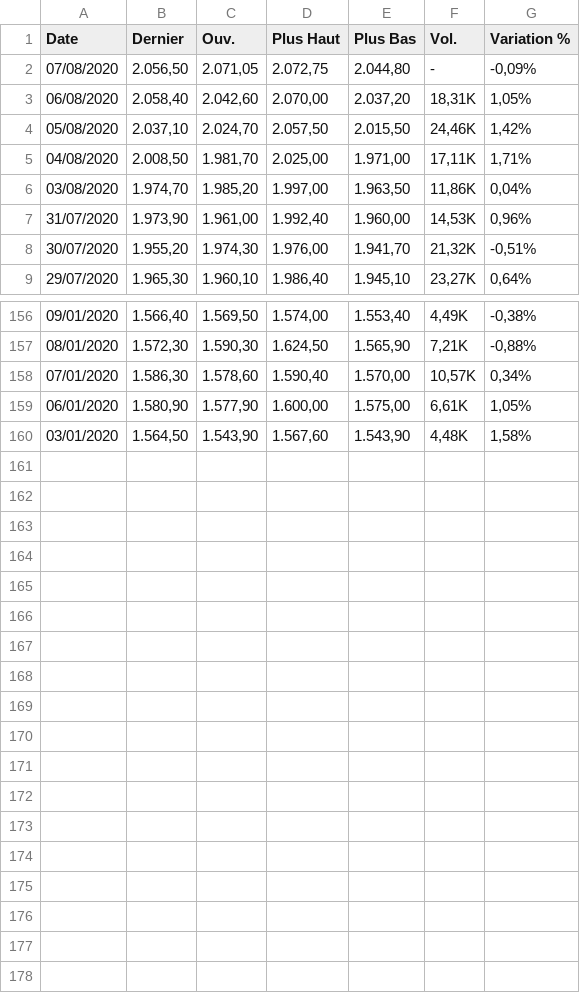
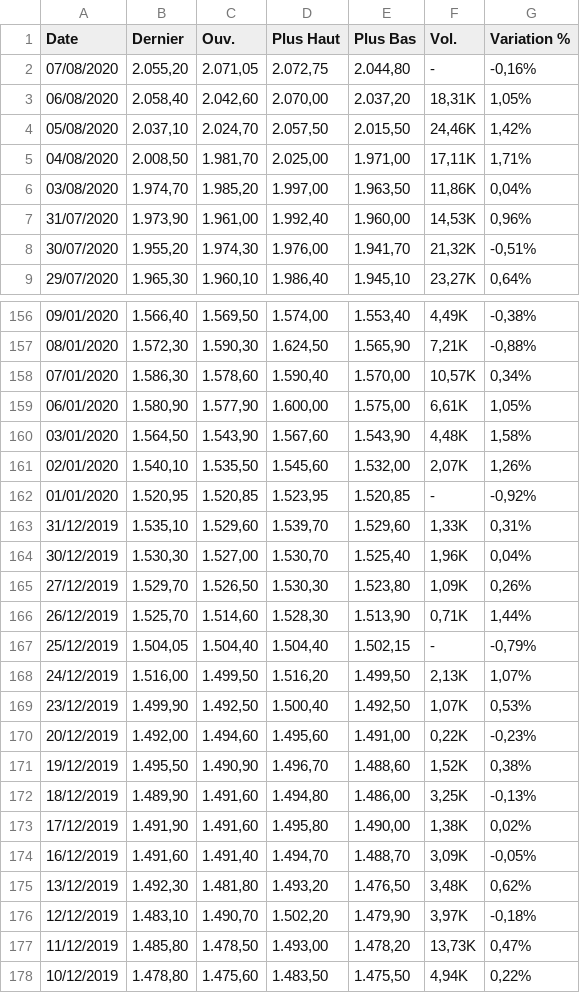
Before and after one commit to Hamrita/OIL-GOLD-data, a CSV file: Gold.csv, drawn as a sheet; only a part is shown, gaps mark what is left out.

Commit message:
update

```diff
--- a/Gold.csv
+++ b/Gold.csv
@@ -1,3 +1,3 @@
 "Date","Dernier","Ouv.","Plus Haut","Plus Bas","Vol.","Variation %"
-"07/08/2020","2.056,50","2.071,05","2.072,75","2.044,80","-","-0,09%"
+"07/08/2020","2.055,20","2.071,05","2.072,75","2.044,80","-","-0,16%"
 "06/08/2020","2.058,40","2.042,60","2.070,00","2.037,20","18,31K","1,05%"
@@ -160 +160,19 @@
 "03/01/2020","1.564,50","1.543,90","1.567,60","1.543,90","4,48K","1,58%"
+"02/01/2020","1.540,10","1.535,50","1.545,60","1.532,00","2,07K","1,26%"
+"01/01/2020","1.520,95","1.520,85","1.523,95","1.520,85","-","-0,92%"
+"31/12/2019","1.535,10","1.529,60","1.539,70","1.529,60","1,33K","0,31%"
+"30/12/2019","1.530,30","1.527,00","1.530,70","1.525,40","1,96K","0,04%"
+"27/12/2019","1.529,70","1.526,50","1.530,30","1.523,80","1,09K","0,26%"
+"26/12/2019","1.525,70","1.514,60","1.528,30","1.513,90","0,71K","1,44%"
+"25/12/2019","1.504,05","1.504,40","1.504,40","1.502,15","-","-0,79%"
+"24/12/2019","1.516,00","1.499,50","1.516,20","1.499,50","2,13K","1,07%"
+"23/12/2019","1.499,90","1.492,50","1.500,40","1.492,50","1,07K","0,53%"
+"20/12/2019","1.492,00","1.494,60","1.495,60","1.491,00","0,22K","-0,23%"
+"19/12/2019","1.495,50","1.490,90","1.496,70","1.488,60","1,52K","0,38%"
+"18/12/2019","1.489,90","1.491,60","1.494,80","1.486,00","3,25K","-0,13%"
+"17/12/2019","1.491,90","1.491,60","1.495,80","1.490,00","1,38K","0,02%"
+"16/12/2019","1.491,60","1.491,40","1.494,70","1.488,70","3,09K","-0,05%"
+"13/12/2019","1.492,30","1.481,80","1.493,20","1.476,50","3,48K","0,62%"
+"12/12/2019","1.483,10","1.490,70","1.502,20","1.479,90","3,97K","-0,18%"
+"11/12/2019","1.485,80","1.478,50","1.493,00","1.478,20","13,73K","0,47%"
+"10/12/2019","1.478,80","1.475,60","1.483,50","1.475,50","4,94K","0,22%"
```
